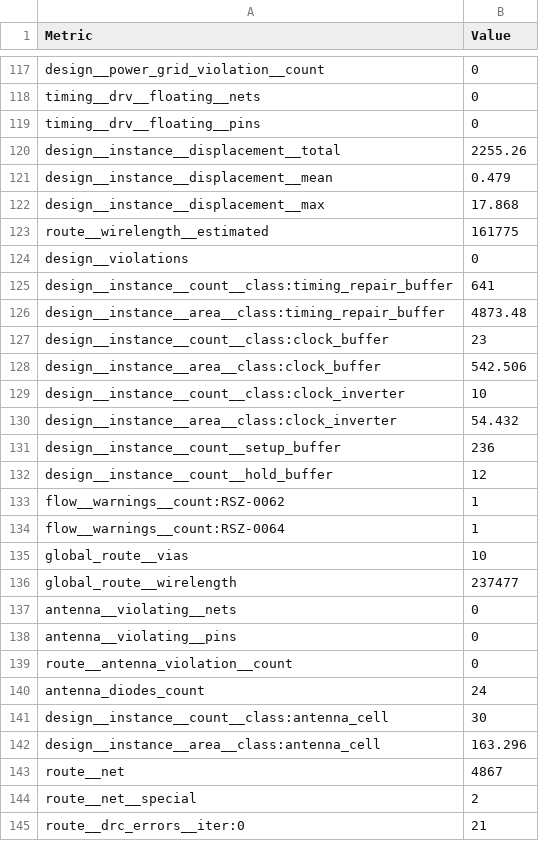
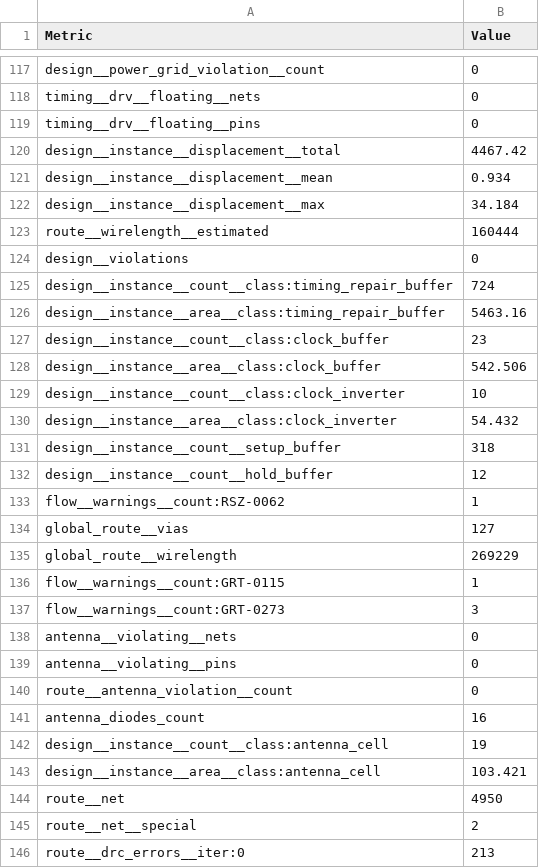
Before and after one commit to Asma-Mohsin/MLFPGA_engine, a CSV file: ip/psum_sram/final/metrics.csv, drawn as a sheet; only a part is shown, gaps mark what is left out; the diff covers the shown part only.

```diff
--- a/ip/psum_sram/final/metrics.csv
+++ b/ip/psum_sram/final/metrics.csv
@@ -119,9 +119,9 @@ timing__drv__floating__nets,0
 timing__drv__floating__pins,0
-design__instance__displacement__total,2255.26
-design__instance__displacement__mean,0.479
-design__instance__displacement__max,17.868
-route__wirelength__estimated,161775
+design__instance__displacement__total,4467.42
+design__instance__displacement__mean,0.934
+design__instance__displacement__max,34.184
+route__wirelength__estimated,160444
 design__violations,0
-design__instance__count__class:timing_repair_buffer,641
-design__instance__area__class:timing_repair_buffer,4873.48
+design__instance__count__class:timing_repair_buffer,724
+design__instance__area__class:timing_repair_buffer,5463.16
 design__instance__count__class:clock_buffer,23
@@ -130,8 +130,9 @@ design__instance__count__class:clock_inverter,10
 design__instance__area__class:clock_inverter,54.432
-design__instance__count__setup_buffer,236
+design__instance__count__setup_buffer,318
 design__instance__count__hold_buffer,12
 flow__warnings__count:RSZ-0062,1
-flow__warnings__count:RSZ-0064,1
-global_route__vias,10
-global_route__wirelength,237477
+global_route__vias,127
+global_route__wirelength,269229
+flow__warnings__count:GRT-0115,1
+flow__warnings__count:GRT-0273,3
 antenna__violating__nets,0
@@ -139,7 +140,7 @@ antenna__violating__pins,0
 route__antenna_violation__count,0
-antenna_diodes_count,24
-design__instance__count__class:antenna_cell,30
-design__instance__area__class:antenna_cell,163.296
-route__net,4867
+antenna_diodes_count,16
+design__instance__count__class:antenna_cell,19
+design__instance__area__class:antenna_cell,103.421
+route__net,4950
 route__net__special,2
-route__drc_errors__iter:0,21
+route__drc_errors__iter:0,213
```
Also changed, not shown: 6 added rows and 93 edited cells elsewhere in this file, 21 other files.
